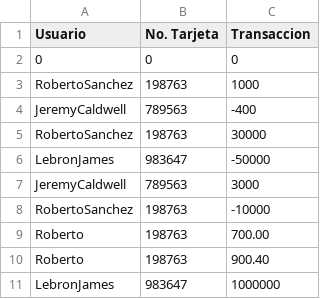
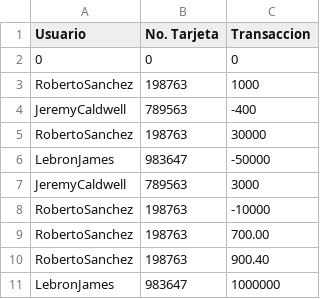
Before and after one commit to robertosc/proyecto_plataformas, a CSV file: balance.csv, drawn as a sheet.

```diff
--- a/balance.csv
+++ b/balance.csv
@@ -8,4 +8,4 @@ JeremyCaldwell,789563,3000
 RobertoSanchez,198763,-10000
-Roberto,198763,700.00
-Roberto,198763,900.40
+RobertoSanchez,198763,700.00
+RobertoSanchez,198763,900.40
 LebronJames,983647,1000000
```
Also changed, not shown: 1 other file.
